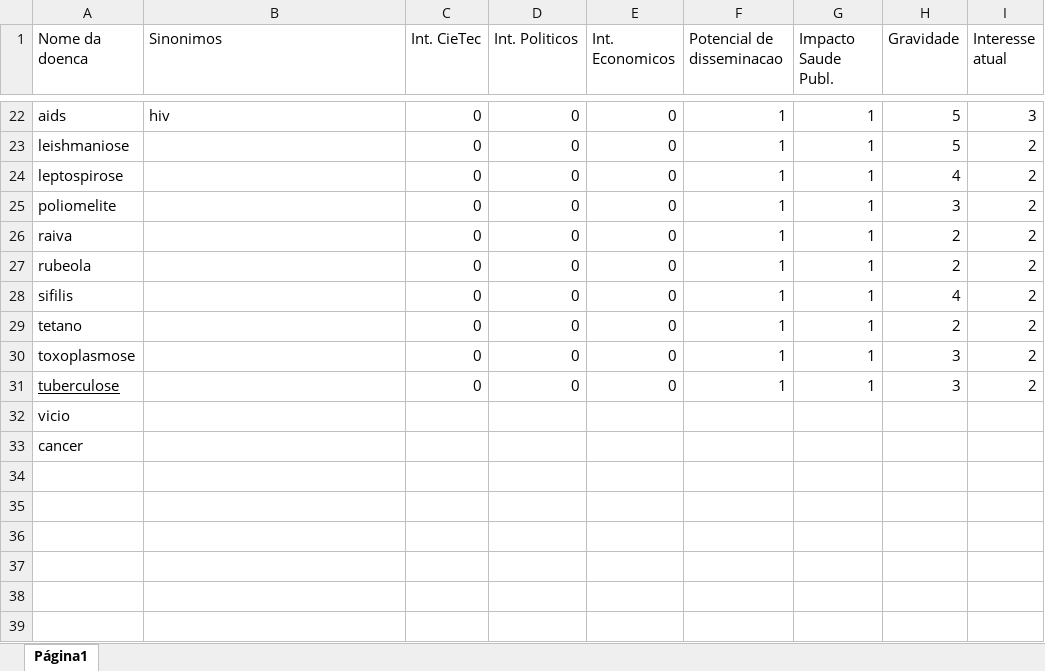
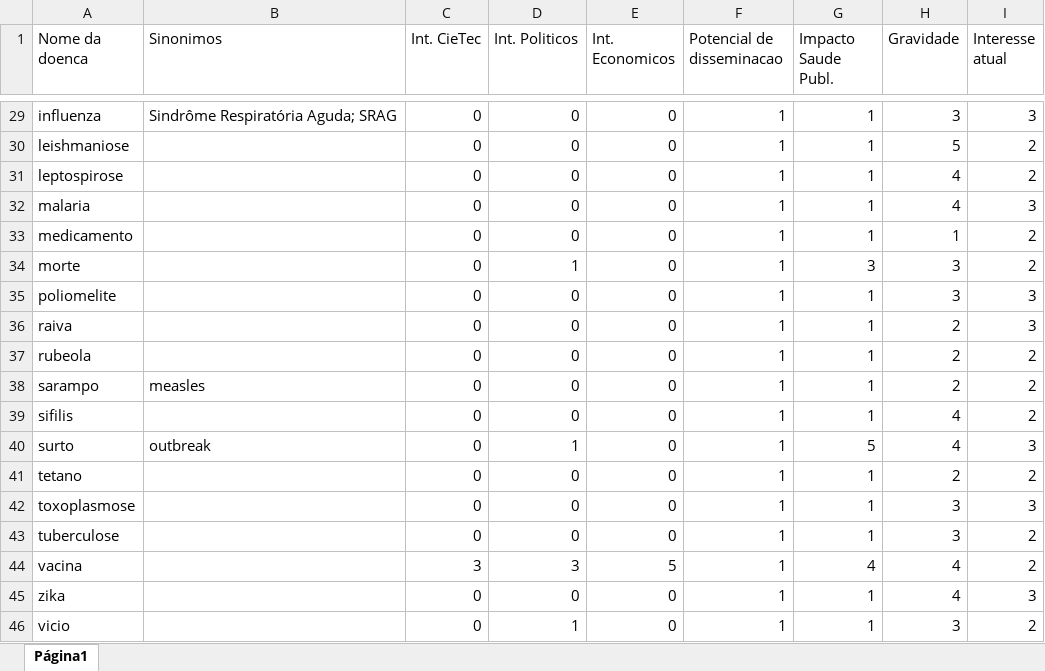
Before and after one commit to icaronr/NewsRanking, an Excel workbook: pyNews/source/doencas_info.xlsx, sheet Página1, drawn as a sheet; only a part is shown, gaps mark what is left out; values as stored, in another font and other column widths than the file's, no borders; removed rows and columns are numbered as before the commit, all else as after; the diff covers the shown part only; the diff names each change by its address in the sheet, - before the commit and + after, or states it on an @@ line.

```diff
--- a/pyNews/source/doencas_info.xlsx (sheet Página1)
+++ b/pyNews/source/doencas_info.xlsx (sheet Página1)
-A29 (Nome da doenca): aids
+A29 (Nome da doenca): influenza
-B29 (Sinonimos): hiv
+B29 (Sinonimos): Sindrôme Respiratória Aguda; SRAG
-H29 (Gravidade): 5
+H29 (Gravidade): 3
@@ row 7 moved to row 32: malaria @@
+row 33: medicamento |  | 0 | 0 | 0 | 1 | 1 | 1 | 2
+row 34: morte |  | 0 | 1 | 0 | 1 | 3 | 3 | 2
-I35:I36 (Interesse atual): 2
+I35:I36 (Interesse atual): 3
@@ row 9 moved to row 38: sarampo @@
+row 40: surto | outbreak | 0 | 1 | 0 | 1 | 5 | 4 | 3
-I42 (Interesse atual): 2
+I42 (Interesse atual): 3
-A43 underline: on
+A43 underline: off
+row 44: vacina |  | 3 | 3 | 5 | 1 | 4 | 4 | 2
@@ row 4 moved to row 45: zika @@
-C46 (Int. CieTec): (empty)
+C46 (Int. CieTec): 0
-D46 (Int. Politicos): (empty)
+D46 (Int. Politicos): 1
-E46 (Int. Economicos): (empty)
+E46 (Int. Economicos): 0
-F46 (Potencial de disseminacao): (empty)
+F46 (Potencial de disseminacao): 1
-G46 (Impacto Saude Publ.): (empty)
+G46 (Impacto Saude Publ.): 1
-H46 (Gravidade): (empty)
+H46 (Gravidade): 3
-I46 (Interesse atual): (empty)
+I46 (Interesse atual): 2
-row 33: cancer
```
Also changed, not shown: 12 added rows, 2 removed rows and 4 moved rows elsewhere in this sheet, pyNews/source/termos.xlsx, 3 other files.
